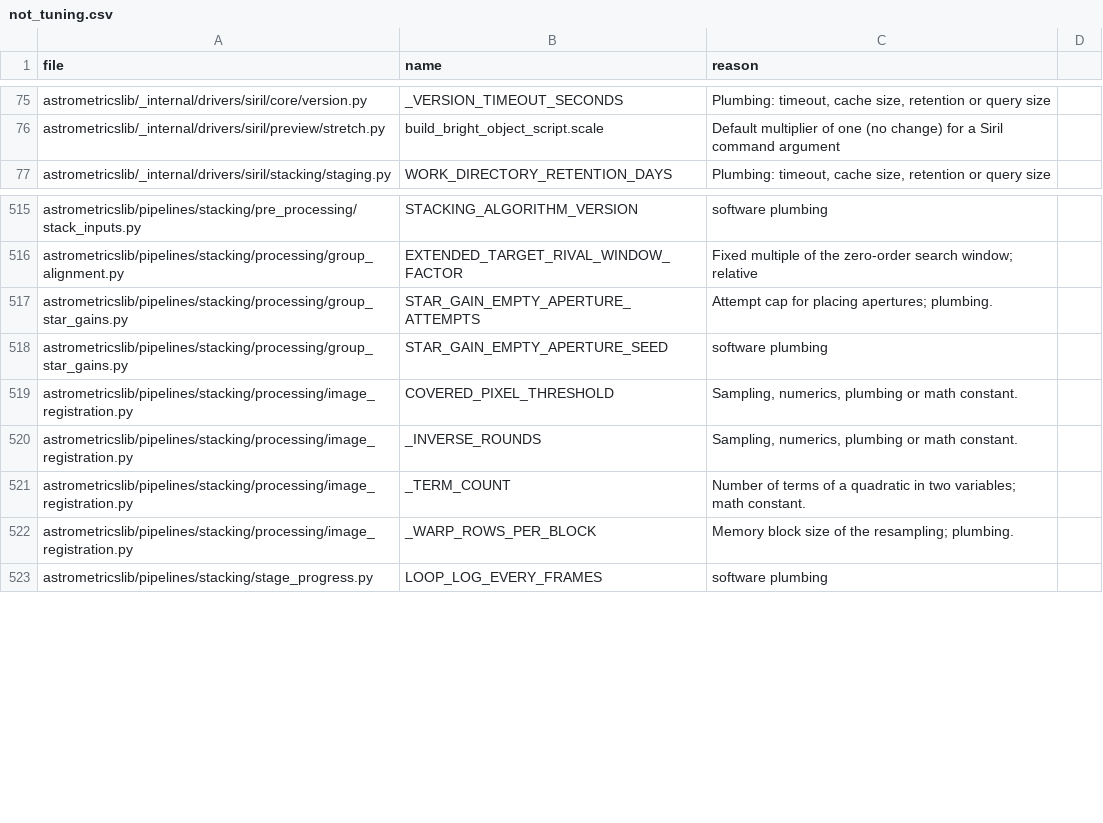
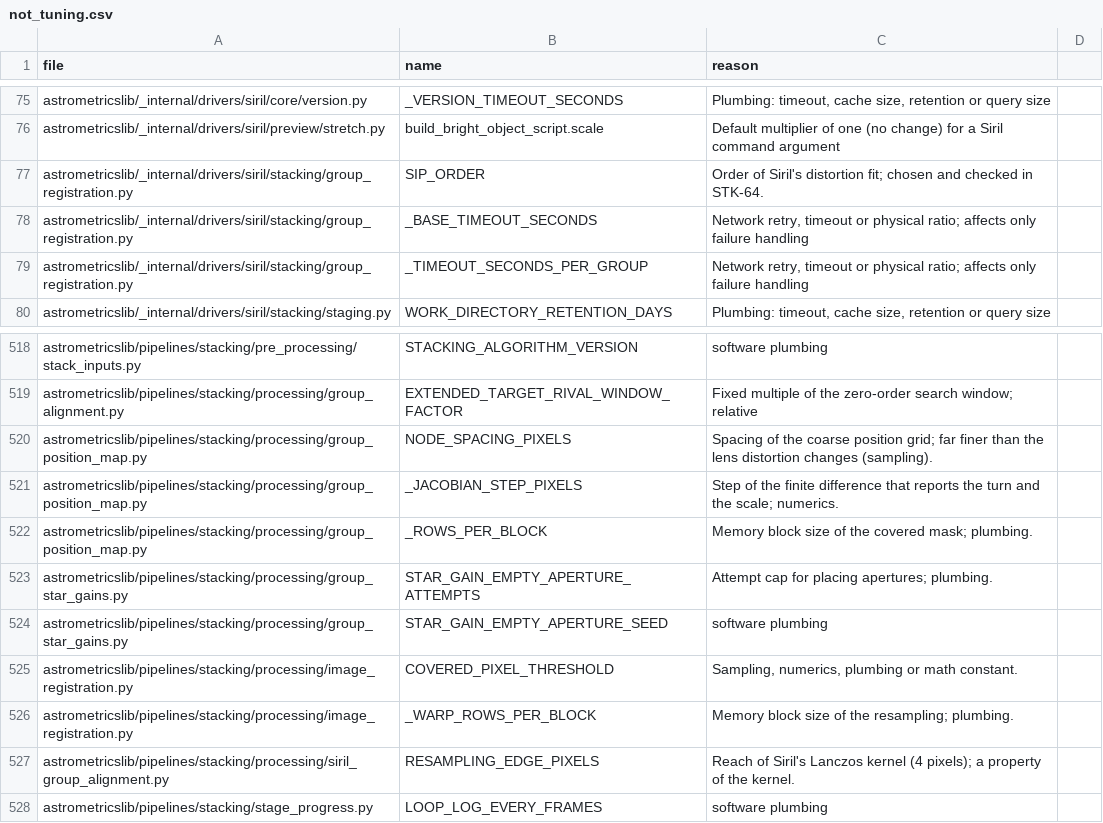
Before and after one commit to m1chae2/astrometrics, a CSV file: build/documentation/parameter_inventory/not_tuning.csv, drawn as a sheet; only a part is shown, gaps mark what is left out.

```diff
--- a/build/documentation/parameter_inventory/not_tuning.csv
+++ b/build/documentation/parameter_inventory/not_tuning.csv
@@ -76,2 +76,5 @@ astrometricslib/_internal/drivers/siril/core/version.py,_VERSION_TIMEOUT_SECONDS
 astrometricslib/_internal/drivers/siril/preview/stretch.py,build_bright_object_script.scale,Default multiplier of one (no change) for a Siril command argument
+astrometricslib/_internal/drivers/siril/stacking/group_registration.py,SIP_ORDER,Order of Siril's distortion fit; chosen and checked in STK-64.
+astrometricslib/_internal/drivers/siril/stacking/group_registration.py,_BASE_TIMEOUT_SECONDS,"Network retry, timeout or physical ratio; affects only failure handling"
+astrometricslib/_internal/drivers/siril/stacking/group_registration.py,_TIMEOUT_SECONDS_PER_GROUP,"Network retry, timeout or physical ratio; affects only failure handling"
 astrometricslib/_internal/drivers/siril/stacking/staging.py,WORK_DIRECTORY_RETENTION_DAYS,"Plumbing: timeout, cache size, retention or query size"
@@ -516,2 +519,5 @@ astrometricslib/pipelines/stacking/pre_processing/stack_inputs.py,STACKING_ALGOR
 astrometricslib/pipelines/stacking/processing/group_alignment.py,EXTENDED_TARGET_RIVAL_WINDOW_FACTOR,Fixed multiple of the zero-order search window; relative
+astrometricslib/pipelines/stacking/processing/group_position_map.py,NODE_SPACING_PIXELS,Spacing of the coarse position grid; far finer than the lens distortion changes (sampling).
+astrometricslib/pipelines/stacking/processing/group_position_map.py,_JACOBIAN_STEP_PIXELS,Step of the finite difference that reports the turn and the scale; numerics.
+astrometricslib/pipelines/stacking/processing/group_position_map.py,_ROWS_PER_BLOCK,Memory block size of the covered mask; plumbing.
 astrometricslib/pipelines/stacking/processing/group_star_gains.py,STAR_GAIN_EMPTY_APERTURE_ATTEMPTS,Attempt cap for placing apertures; plumbing.
@@ -519,5 +525,4 @@ astrometricslib/pipelines/stacking/processing/group_star_gains.py,STAR_GAIN_EMPT
 astrometricslib/pipelines/stacking/processing/image_registration.py,COVERED_PIXEL_THRESHOLD,"Sampling, numerics, plumbing or math constant."
-astrometricslib/pipelines/stacking/processing/image_registration.py,_INVERSE_ROUNDS,"Sampling, numerics, plumbing or math constant."
-astrometricslib/pipelines/stacking/processing/image_registration.py,_TERM_COUNT,Number of terms of a quadratic in two variables; math constant.
 astrometricslib/pipelines/stacking/processing/image_registration.py,_WARP_ROWS_PER_BLOCK,Memory block size of the resampling; plumbing.
+astrometricslib/pipelines/stacking/processing/siril_group_alignment.py,RESAMPLING_EDGE_PIXELS,Reach of Siril's Lanczos kernel (4 pixels); a property of the kernel.
 astrometricslib/pipelines/stacking/stage_progress.py,LOOP_LOG_EVERY_FRAMES,software plumbing
```
Also changed, not shown: build/documentation/parameter_inventory/automatic_not_measured.csv, 26 other files.
